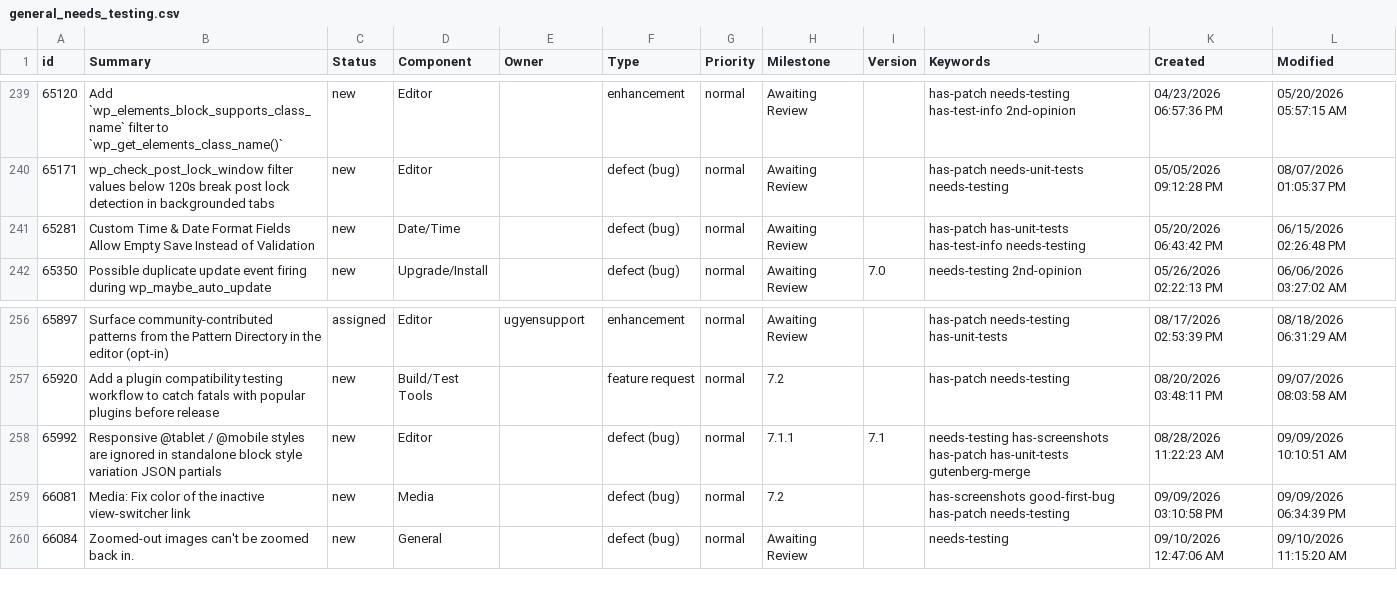
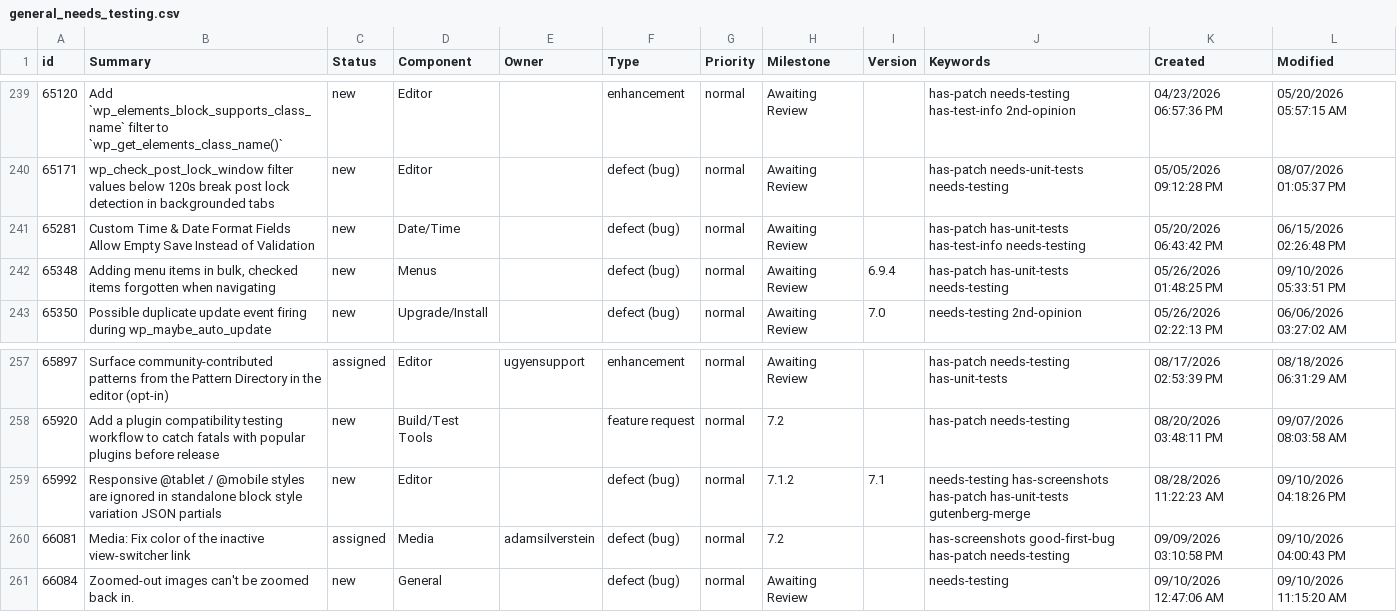
Before and after one commit to jamesbregenzer/wp-core-radar, a CSV file: data/raw/manual/2026-09-10/general_needs_testing.csv, drawn as a sheet; only a part is shown, gaps mark what is left out.

Commit message:
Update radar data

```diff
--- a/data/raw/manual/2026-09-10/general_needs_testing.csv
+++ b/data/raw/manual/2026-09-10/general_needs_testing.csv
@@ -241,2 +241,3 @@
 65281,Custom Time & Date Format Fields Allow Empty Save Instead of Validation,new,Date/Time,,defect (bug),normal,Awaiting Review,,has-patch has-unit-tests has-test-info needs-testing,05/20/2026 06:43:42 PM,06/15/2026 02:26:48 PM
+65348,"Adding menu items in bulk, checked items forgotten when navigating",new,Menus,,defect (bug),normal,Awaiting Review,6.9.4,has-patch has-unit-tests needs-testing,05/26/2026 01:48:25 PM,09/10/2026 05:33:51 PM
 65350,Possible duplicate update event firing during wp_maybe_auto_update,new,Upgrade/Install,,defect (bug),normal,Awaiting Review,7.0,needs-testing 2nd-opinion,05/26/2026 02:22:13 PM,06/06/2026 03:27:02 AM
@@ -257,4 +258,4 @@
 65920,Add a plugin compatibility testing workflow to catch fatals with popular plugins before release,new,Build/Test Tools,,feature request,normal,7.2,,has-patch needs-testing,08/20/2026 03:48:11 PM,09/07/2026 08:03:58 AM
-65992,Responsive @tablet / @mobile styles are ignored in standalone block style variation JSON partials,new,Editor,,defect (bug),normal,7.1.1,7.1,needs-testing has-screenshots has-patch has-unit-tests gutenberg-merge,08/28/2026 11:22:23 AM,09/09/2026 10:10:51 AM
-66081,Media: Fix color of the inactive view-switcher link,new,Media,,defect (bug),normal,7.2,,has-screenshots good-first-bug has-patch needs-testing,09/09/2026 03:10:58 PM,09/09/2026 06:34:39 PM
+65992,Responsive @tablet / @mobile styles are ignored in standalone block style variation JSON partials,new,Editor,,defect (bug),normal,7.1.2,7.1,needs-testing has-screenshots has-patch has-unit-tests gutenberg-merge,08/28/2026 11:22:23 AM,09/10/2026 04:18:26 PM
+66081,Media: Fix color of the inactive view-switcher link,assigned,Media,adamsilverstein,defect (bug),normal,7.2,,has-screenshots good-first-bug has-patch needs-testing,09/09/2026 03:10:58 PM,09/10/2026 04:00:43 PM
 66084,Zoomed-out images can't be zoomed back in.,new,General,,defect (bug),normal,Awaiting Review,,needs-testing,09/10/2026 12:47:06 AM,09/10/2026 11:15:20 AM
```
Also changed, not shown: 5 other files.
